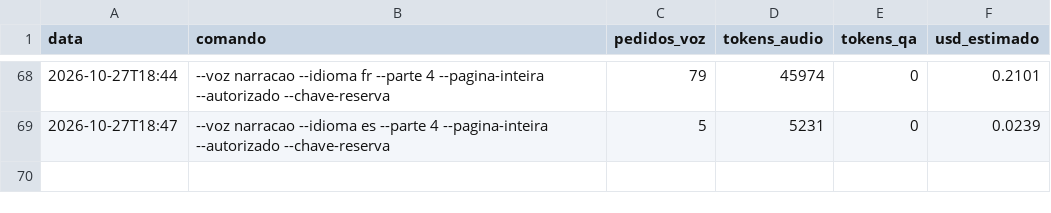
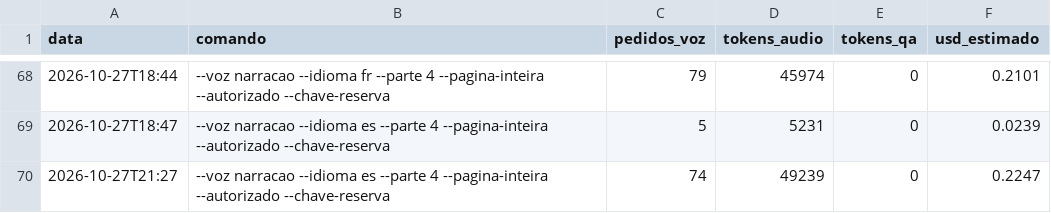
Before and after one commit to geraldotfilho/classicos-vivos, a CSV file: docs/narracao/gastos.csv, drawn as a sheet; only a part is shown, gaps mark what is left out.

Commit message:
feat(audio): narracao em espanhol da Parte 4 completa e ativada em vozes.js

```diff
--- a/docs/narracao/gastos.csv
+++ b/docs/narracao/gastos.csv
@@ -69 +69,2 @@ data,comando,pedidos_voz,tokens_audio,tokens_qa,usd_estimado
 2026-10-27T18:47,"--voz narracao --idioma es --parte 4 --pagina-inteira --autorizado --chave-reserva",5,5231,0,0.0239
+2026-10-27T21:27,"--voz narracao --idioma es --parte 4 --pagina-inteira --autorizado --chave-reserva",74,49239,0,0.2247
```
Also changed, not shown: 19 other files.
